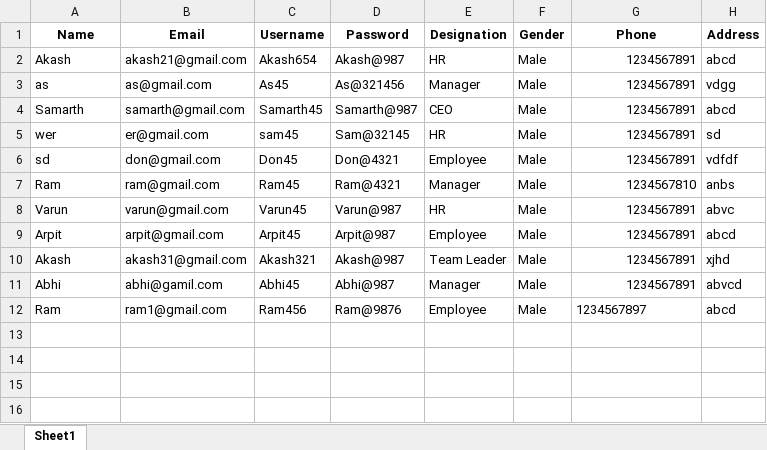
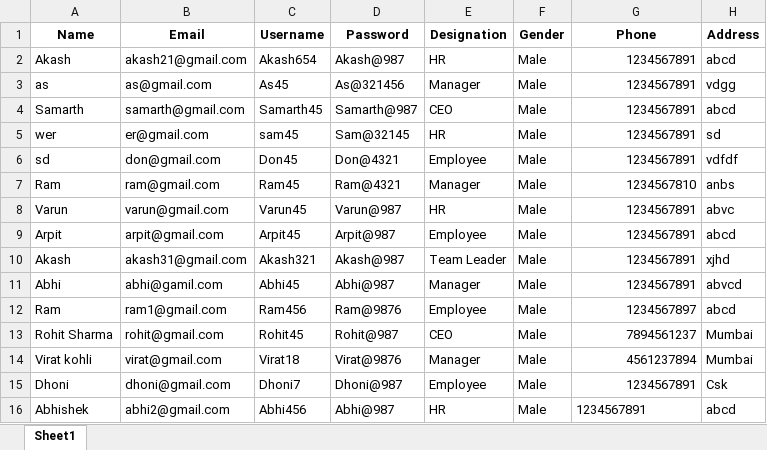
Before and after one commit to Siddheshbhor4066/Employee_Management_System, an Excel workbook: users.xlsx, sheet Sheet1, drawn as a sheet; values as stored, in another font and other column widths than the file's, no borders; the diff names each change by its address in the sheet, - before the commit and + after, or states it on an @@ line.

Commit message:
Change GUI, Password Show

```diff
--- a/users.xlsx (sheet Sheet1)
+++ b/users.xlsx (sheet Sheet1)
-G12 alignment: left
+G12 alignment: right
+row 13: Rohit Sharma | rohit@gmail.com | Rohit45 | Rohit@987 | CEO | Male | 7894561237 | Mumbai
+row 14: Virat kohli | virat@gmail.com | Virat18 | Virat@9876 | Manager | Male | 4561237894 | Mumbai
+row 15: Dhoni | dhoni@gmail.com | Dhoni7 | Dhoni@987 | Employee | Male | 1234567891 | Csk
+row 16: Abhishek | abhi2@gmail.com | Abhi456 | Abhi@987 | HR | Male | 1234567891 | abcd
```
Also changed, not shown: 1 other file.
